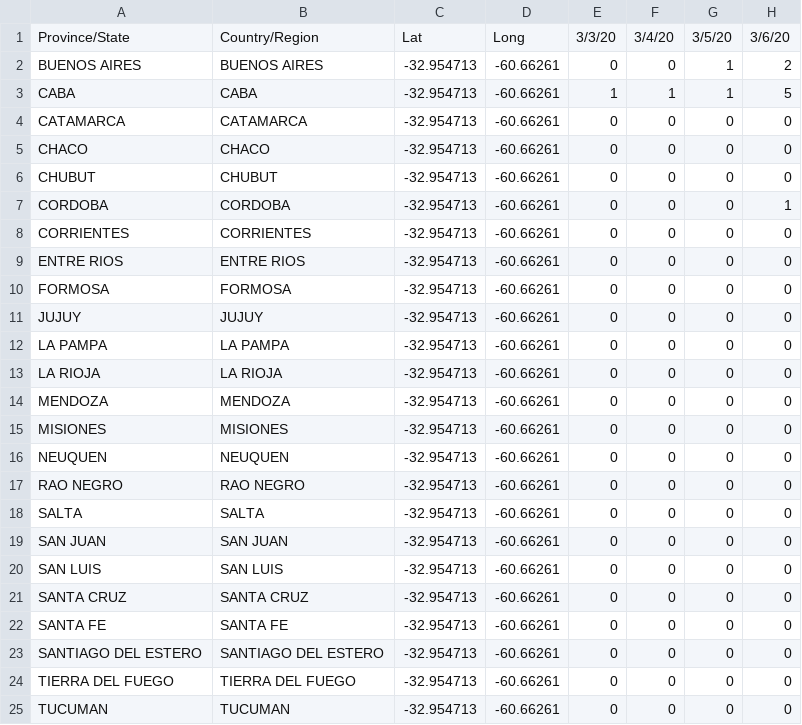
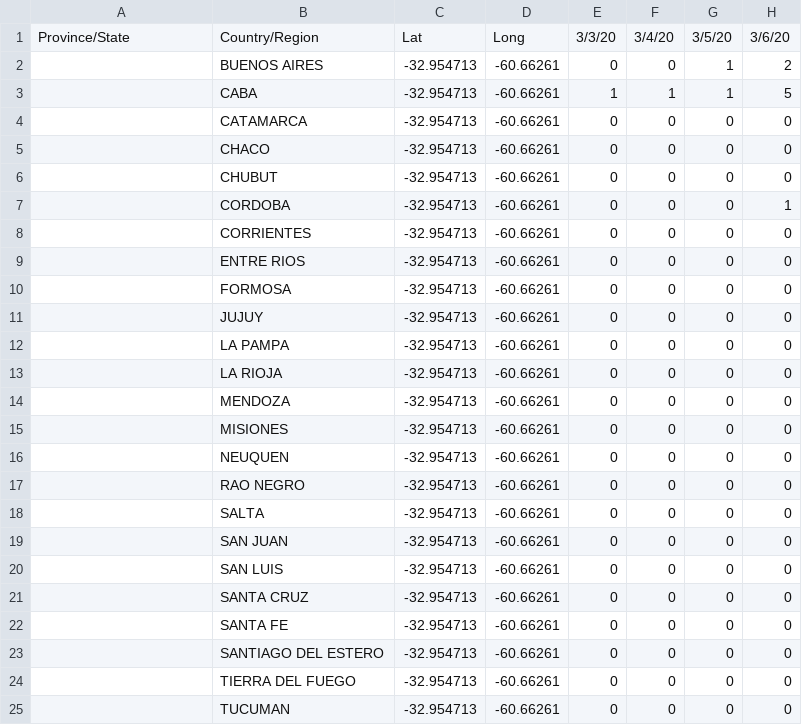
Before and after one commit to mariano22/argcovidapi, a CSV file: dataviz/time_series_covid19_confirmed_arg.csv, drawn as a sheet; only a part is shown; the diff names each change by its address in the sheet, - before the commit and + after, or states it on an @@ line.

```diff
--- a/dataviz/time_series_covid19_confirmed_arg.csv
+++ b/dataviz/time_series_covid19_confirmed_arg.csv
-A2: BUENOS AIRES
+A2: (empty)
-A3: CABA
+A3: (empty)
-A4: CATAMARCA
+A4: (empty)
-A5: CHACO
+A5: (empty)
-A6: CHUBUT
+A6: (empty)
-A7: CORDOBA
+A7: (empty)
-A8: CORRIENTES
+A8: (empty)
-A9: ENTRE RIOS
+A9: (empty)
-A10: FORMOSA
+A10: (empty)
-A11: JUJUY
+A11: (empty)
-A12: LA PAMPA
+A12: (empty)
-A13: LA RIOJA
+A13: (empty)
-A14: MENDOZA
+A14: (empty)
-A15: MISIONES
+A15: (empty)
-A16: NEUQUEN
+A16: (empty)
-A17: RAO NEGRO
+A17: (empty)
-A18: SALTA
+A18: (empty)
-A19: SAN JUAN
+A19: (empty)
-A20: SAN LUIS
+A20: (empty)
-A21: SANTA CRUZ
+A21: (empty)
-A22: SANTA FE
+A22: (empty)
-A23: SANTIAGO DEL ESTERO
+A23: (empty)
-A24: TIERRA DEL FUEGO
+A24: (empty)
-A25: TUCUMAN
+A25: (empty)
```
Also changed, not shown: dataviz/time_series_covid19_deaths_arg.csv, dataviz/time_series_covid19_recovered_arg.csv.
